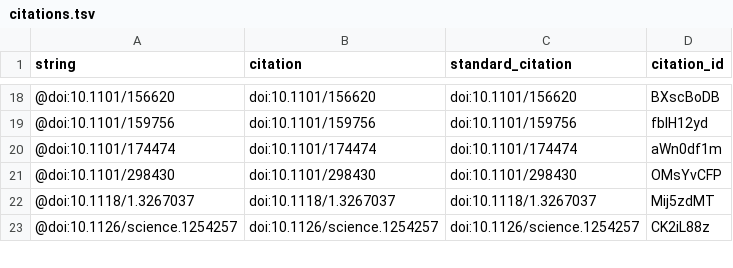
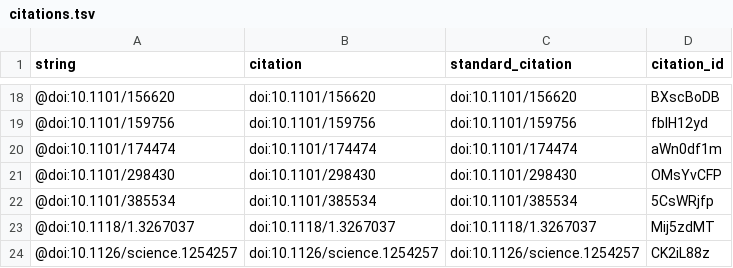
Before and after one commit to greenelab/czi-hca-report, a TSV file: citations.tsv, drawn as a sheet; only a part is shown, gaps mark what is left out; the diff names each change by its address in the sheet, - before the commit and + after, or states it on an @@ line.

```diff
--- a/citations.tsv
+++ b/citations.tsv
+row 22: @doi:10.1101/385534 | doi:10.1101/385534 | doi:10.1101/385534 | 5CsWRjfp
```
Also changed, not shown: 5 other files.
